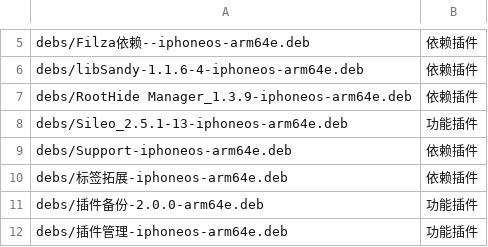
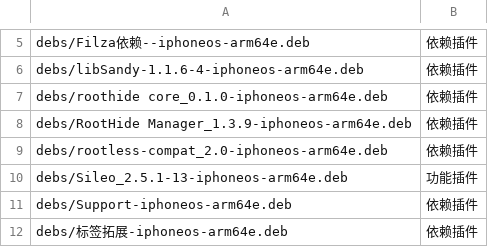
Before and after one commit to 154328106/repo, a TSV file: config/sections.tsv, drawn as a sheet; only a part is shown, gaps mark what is left out; the shorter side is filled out with more unchanged rows; the diff names each change by its address in the sheet, - before the commit and + after, or states it on an @@ line.

```diff
--- a/config/sections.tsv
+++ b/config/sections.tsv
+row 7: debs/roothide core_0.1.0-iphoneos-arm64e.deb | 依赖插件
+row 9: debs/rootless-compat_2.0-iphoneos-arm64e.deb | 依赖插件
```
Also changed, not shown: 2 other files.
